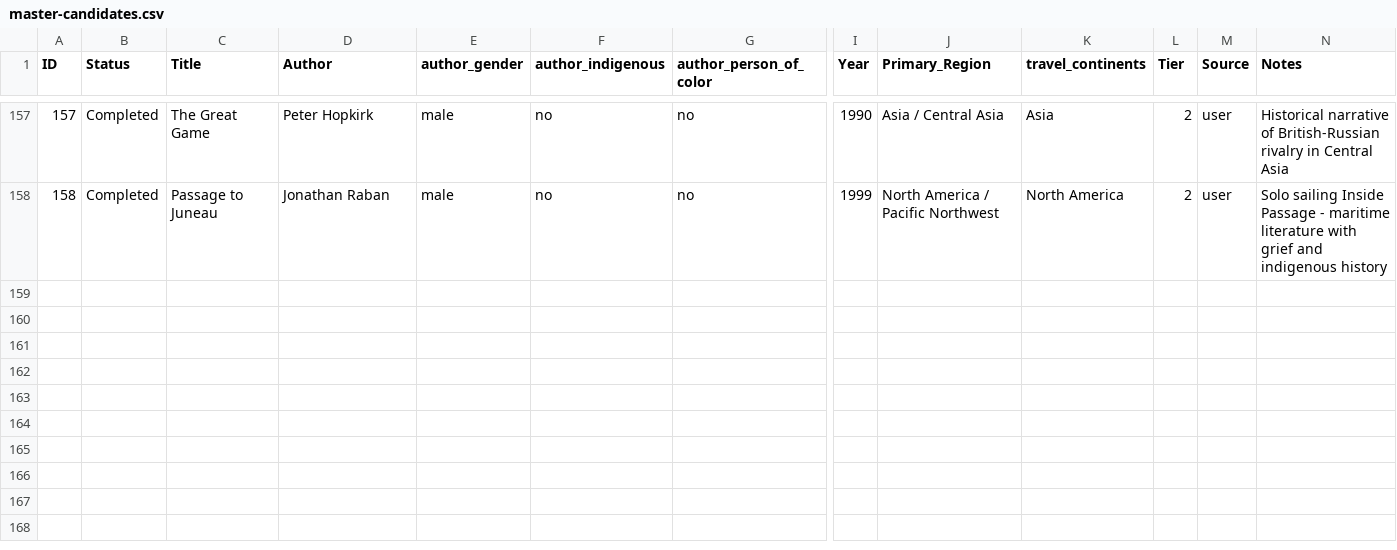
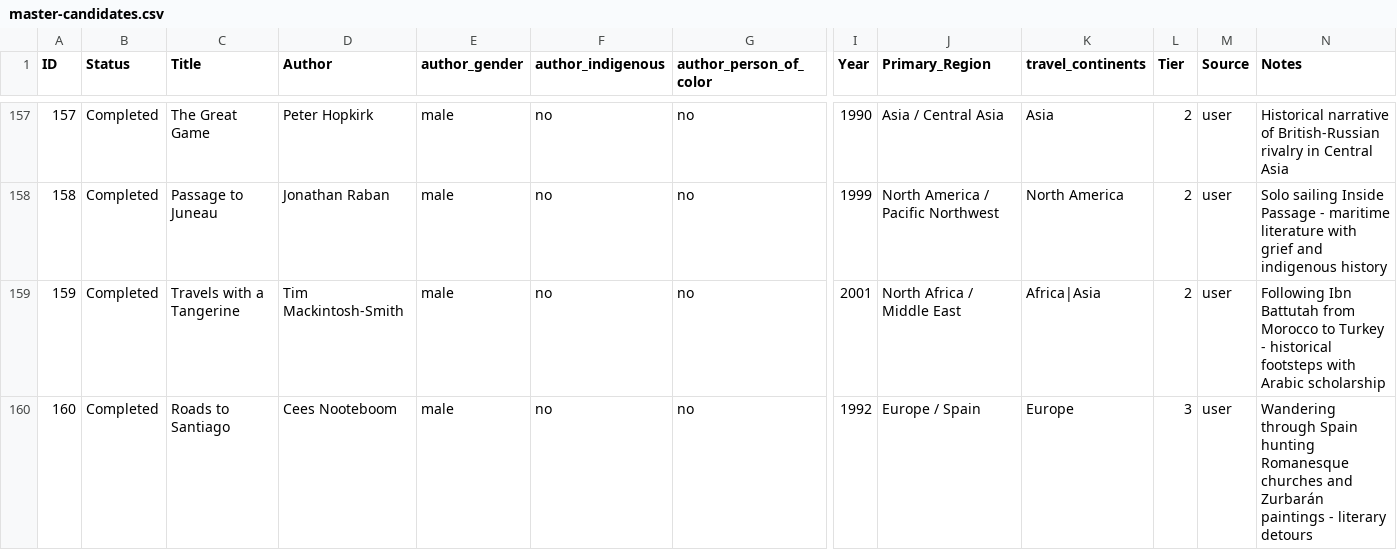
Before and after one commit to Ram-N/100TravelBooks, a CSV file: database/master-candidates.csv, drawn as a sheet; only a part is shown, gaps mark what is left out; rows hold the shown columns only; the diff covers the shown part only; the diff names each change by its address in the sheet, - before the commit and + after, or states it on an @@ line.

```diff
--- a/database/master-candidates.csv
+++ b/database/master-candidates.csv
+row 159: 159 | Completed | Travels with a Tangerine | Tim Mackintosh-Smith | male | no | no | 2001 | North Africa / Middle East | Africa|Asia | 2 | user | Following Ibn Battutah from Morocco to Turkey - historical footsteps with Arabic scholarship
+row 160: 160 | Completed | Roads to Santiago | Cees Nooteboom | male | no | no | 1992 | Europe / Spain | Europe | 3 | user | Wandering through Spain hunting Romanesque churches and Zurbarán paintings - literary detours
```
Also changed, not shown: 1 added row and 4 edited cells elsewhere in this file, 1 other file.
